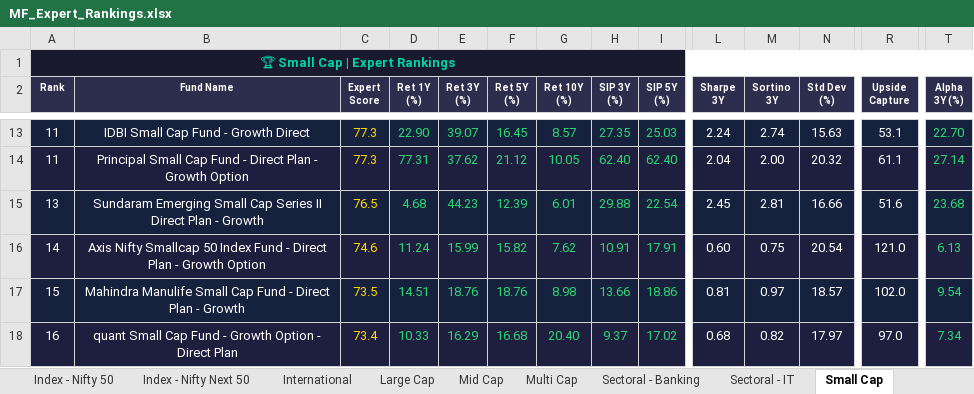
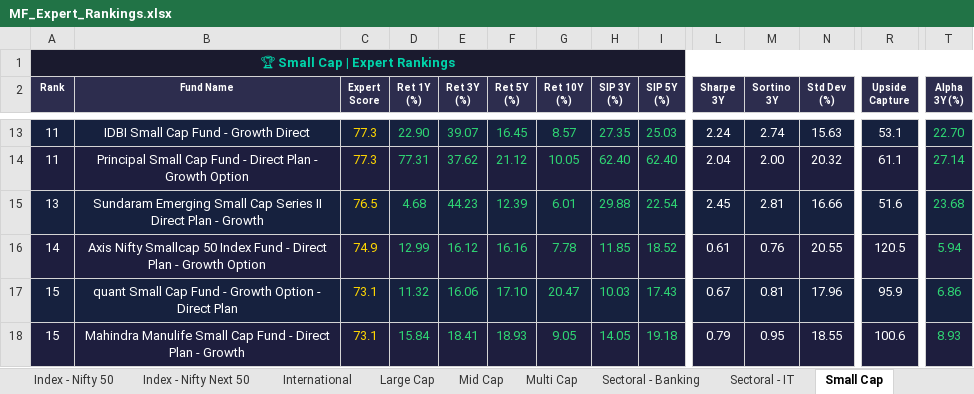
Before and after one commit to myfinancialria/mf-data-fetcher, an Excel workbook: output/MF_Expert_Rankings.xlsx, sheet Small Cap, drawn as a sheet; only a part is shown, gaps mark what is left out; values as stored, in another font and other column widths than the file's, no borders; removed rows and columns are numbered as before the commit, all else as after; rows hold the shown columns only; the diff covers the shown part only; the diff names each change by its address in the sheet, - before the commit and + after, or states it on an @@ line.

```diff
--- a/output/MF_Expert_Rankings.xlsx (sheet Small Cap)
+++ b/output/MF_Expert_Rankings.xlsx (sheet Small Cap)
-C16 (Expert Score): 74.6
+C16 (Expert Score): 74.9
-D16 (Ret 1Y (%)): 11.24
+D16 (Ret 1Y (%)): 12.99
-E16 (Ret 3Y (%)): 15.99
+E16 (Ret 3Y (%)): 16.12
-F16 (Ret 5Y (%)): 15.82
+F16 (Ret 5Y (%)): 16.16
-G16 (Ret 10Y (%)): 7.62
+G16 (Ret 10Y (%)): 7.78
-H16 (SIP 3Y (%)): 10.91
+H16 (SIP 3Y (%)): 11.85
-I16 (SIP 5Y (%)): 17.91
+I16 (SIP 5Y (%)): 18.52
-L16 (Sharpe 3Y): 0.60
+L16 (Sharpe 3Y): 0.61
-M16 (Sortino 3Y): 0.75
+M16 (Sortino 3Y): 0.76
-N16 (Std Dev (%)): 20.54
+N16 (Std Dev (%)): 20.55
-R16 (Upside Capture): 121.0
+R16 (Upside Capture): 120.5
-T16 (Alpha 3Y (%)): 6.13
+T16 (Alpha 3Y (%)): 5.94
+row 17: 15 | quant Small Cap Fund - Growth Option - Direct Plan | 73.1 | 11.32 | 16.06 | 17.10 | 20.47 | 10.03 | 17.43 | 0.67 | 0.81 | 17.96 | 95.9 | 6.86
-C18 (Expert Score): 73.5
+C18 (Expert Score): 73.1
-D18 (Ret 1Y (%)): 14.51
+D18 (Ret 1Y (%)): 15.84
-E18 (Ret 3Y (%)): 18.76
+E18 (Ret 3Y (%)): 18.41
-F18 (Ret 5Y (%)): 18.76
+F18 (Ret 5Y (%)): 18.93
-G18 (Ret 10Y (%)): 8.98
+G18 (Ret 10Y (%)): 9.05
-H18 (SIP 3Y (%)): 13.66
+H18 (SIP 3Y (%)): 14.05
-I18 (SIP 5Y (%)): 18.86
+I18 (SIP 5Y (%)): 19.18
-L18 (Sharpe 3Y): 0.81
+L18 (Sharpe 3Y): 0.79
-M18 (Sortino 3Y): 0.97
+M18 (Sortino 3Y): 0.95
-N18 (Std Dev (%)): 18.57
+N18 (Std Dev (%)): 18.55
-R18 (Upside Capture): 102.0
+R18 (Upside Capture): 100.6
-T18 (Alpha 3Y (%)): 9.54
+T18 (Alpha 3Y (%)): 8.93
-row 18: 16 | quant Small Cap Fund - Growth Option - Direct Plan | 73.4 | 10.33 | 16.29 | 16.68 | 20.40 | 9.37 | 17.02 | 0.68 | 0.82 | 17.97 | 97.0 | 7.34
```
Also changed, not shown: 10 added rows, 10 removed rows and 631 edited cells elsewhere in this sheet, sheet Mid Cap, sheet Sectoral - Banking, sheet Balanced Advantage, sheet Flexi Cap, sheet ELSS, sheet Large Cap, 11 more sheets, 5 other files.
